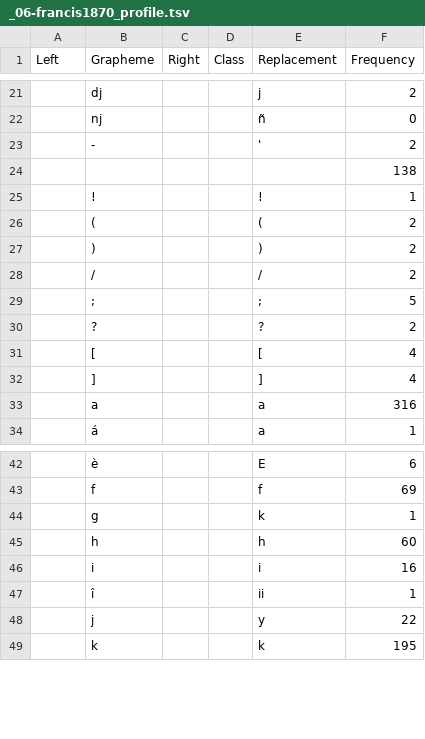
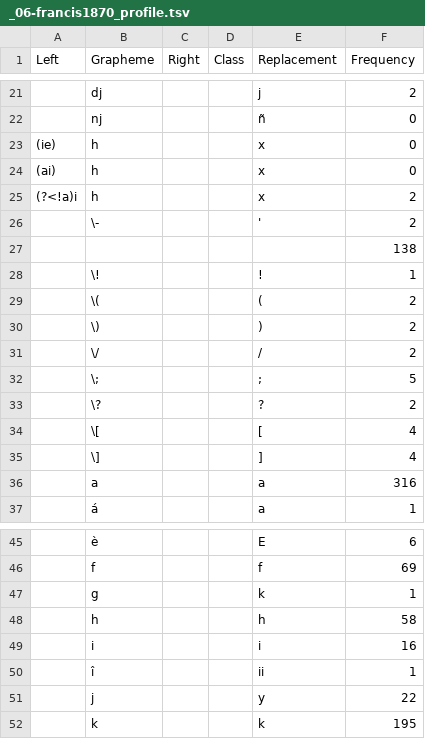
Before and after one commit to gederajeg/enolex, a TSV file: ortho/_06-francis1870_profile.tsv, drawn as a sheet; only a part is shown, gaps mark what is left out.

Commit message:
Update the orthography profile distribution of several lists.

```diff
--- a/ortho/_06-francis1870_profile.tsv
+++ b/ortho/_06-francis1870_profile.tsv
@@ -22,12 +22,15 @@ Left	Grapheme	Right	Class	Replacement	Frequency
 	nj			ñ	0
-	-			'	2
+(ie)	h			x	0
+(ai)	h			x	0
+(?<!a)i	h			x	2
+	\-			'	2
 	 			 	138
-	!			!	1
-	(			(	2
-	)			)	2
-	/			/	2
-	;			;	5
-	?			?	2
-	[			[	4
-	]			]	4
+	\!			!	1
+	\(			(	2
+	\)			)	2
+	\/			/	2
+	\;			;	5
+	\?			?	2
+	\[			[	4
+	\]			]	4
 	a			a	316
@@ -44,3 +47,3 @@ Left	Grapheme	Right	Class	Replacement	Frequency
 	g			k	1
-	h			h	60
+	h			h	58
 	i			i	16
```
Also changed, not shown: ortho/_01-brouwer1855_profile.tsv, ortho/_03-vRosenberg1855_profile.tsv, 8 other files.
